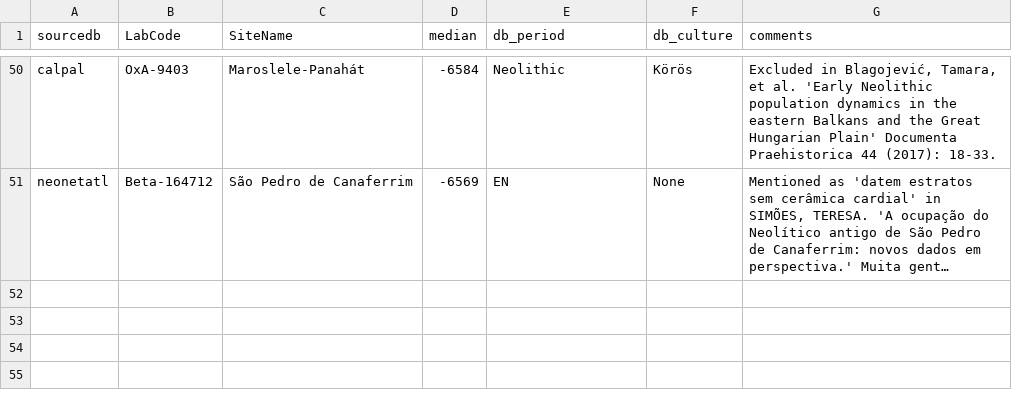
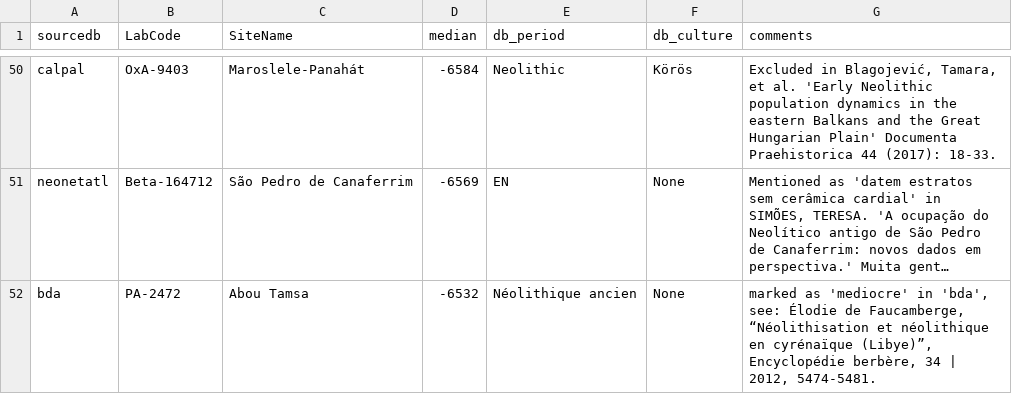
Before and after one commit to zoometh/neonet, a TSV file: inst/extdata/c14_aberrant_dates.tsv, drawn as a sheet; only a part is shown, gaps mark what is left out; long unchanged cells end in …; the diff names each change by its address in the sheet, - before the commit and + after, or states it on an @@ line.

```diff
--- a/inst/extdata/c14_aberrant_dates.tsv
+++ b/inst/extdata/c14_aberrant_dates.tsv
+row 52: bda | PA-2472 | Abou Tamsa | -6532 | Néolithique ancien | None | marked as 'mediocre' in 'bda', see: Élodie de Faucamberge, “Néolithisation et néolithique en cyrénaïque (Libye)”, Encyclopédie berbère, 34 | 2012, 5474-5481.
```
Also changed, not shown: 1 other file.
